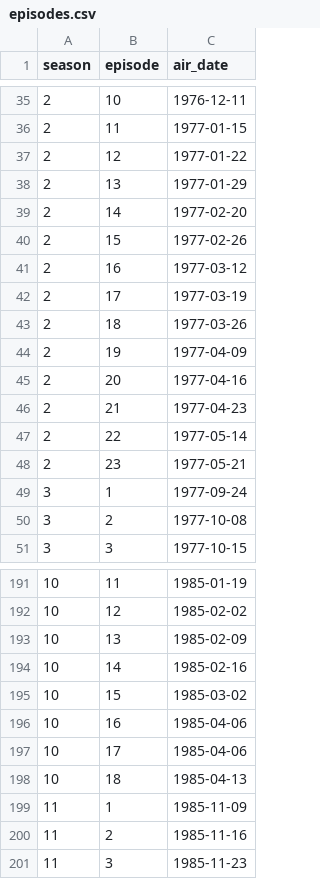
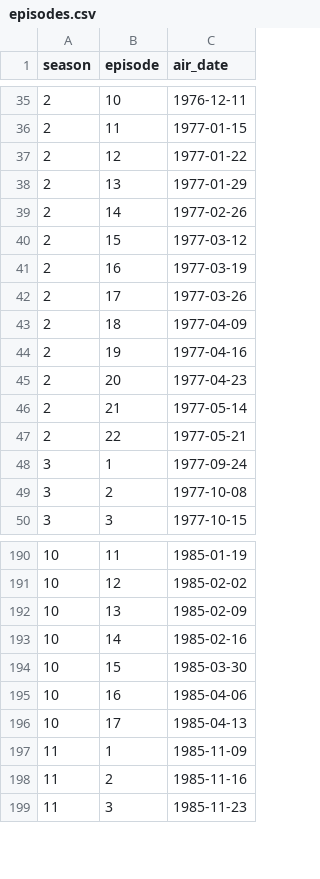
Before and after one commit to pshrmn/viz, a CSV file: csv/episodes.csv, drawn as a sheet; only a part is shown, gaps mark what is left out.

Commit message:
ignore some episodes

```diff
--- a/csv/episodes.csv
+++ b/csv/episodes.csv
@@ -38,12 +38,11 @@ season,episode,air_date
 2,13,1977-01-29
-2,14,1977-02-20
-2,15,1977-02-26
-2,16,1977-03-12
-2,17,1977-03-19
-2,18,1977-03-26
-2,19,1977-04-09
-2,20,1977-04-16
-2,21,1977-04-23
-2,22,1977-05-14
-2,23,1977-05-21
+2,14,1977-02-26
+2,15,1977-03-12
+2,16,1977-03-19
+2,17,1977-03-26
+2,18,1977-04-09
+2,19,1977-04-16
+2,20,1977-04-23
+2,21,1977-05-14
+2,22,1977-05-21
 3,1,1977-09-24
@@ -194,6 +193,5 @@ season,episode,air_date
 10,14,1985-02-16
-10,15,1985-03-02
+10,15,1985-03-30
 10,16,1985-04-06
-10,17,1985-04-06
-10,18,1985-04-13
+10,17,1985-04-13
 11,1,1985-11-09
```
Also changed, not shown: csv/credits.csv, csv/roles.csv, 1 other file.
